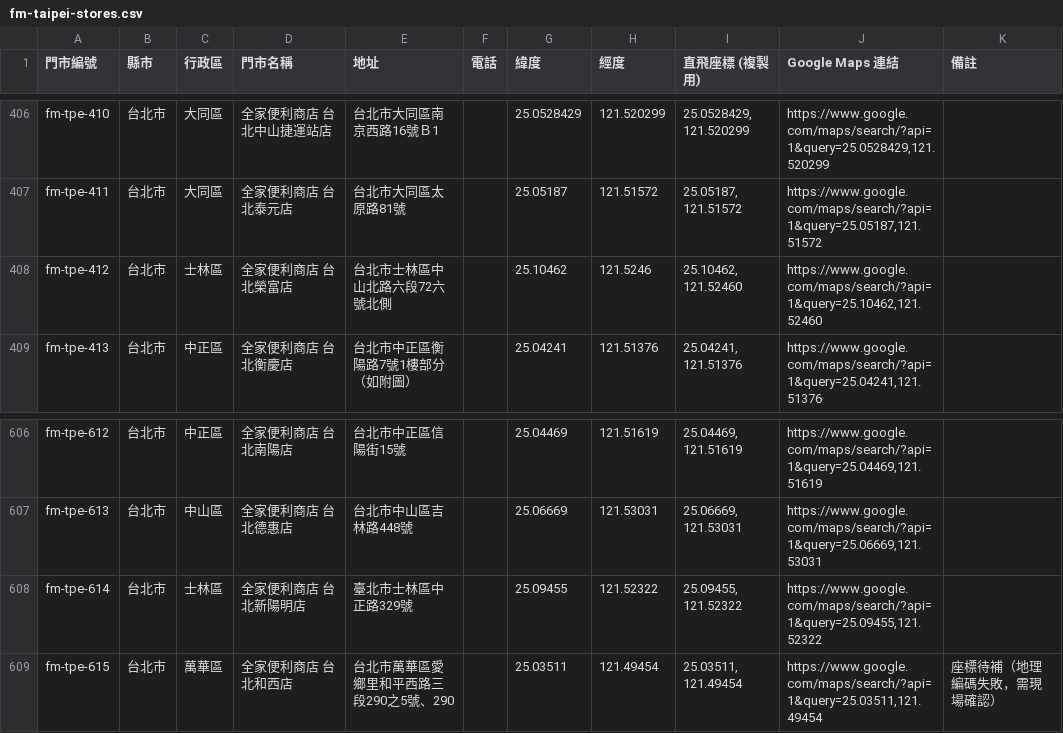
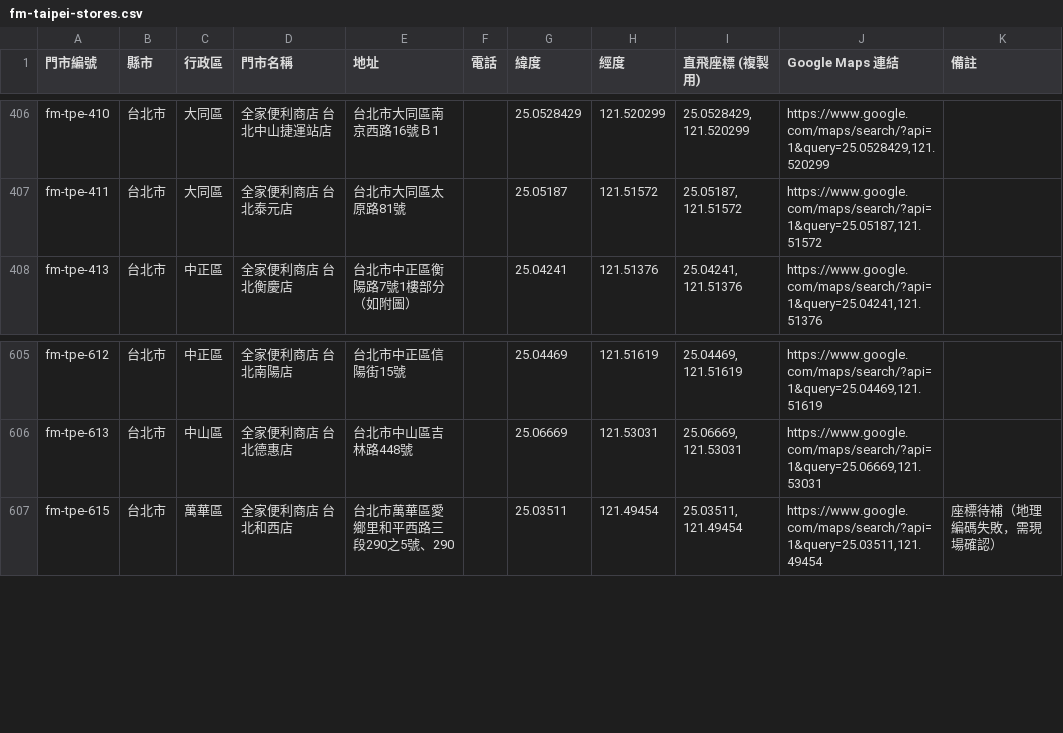
Before and after one commit to kairosvector/kairosvector.github.io, a CSV file: app/public/events/fm-taipei-stores.csv, drawn as a sheet; only a part is shown, gaps mark what is left out.

```diff
--- a/app/public/events/fm-taipei-stores.csv
+++ b/app/public/events/fm-taipei-stores.csv
@@ -407,3 +407,2 @@ fm-tpe-410,台北市,大同區,全家便利商店 台北中山捷運站店,台
 fm-tpe-411,台北市,大同區,全家便利商店 台北泰元店,台北市大同區太原路81號,,25.05187,121.51572,"25.05187, 121.51572","https://www.google.com/maps/search/?api=1&query=25.05187,121.51572",
-fm-tpe-412,台北市,士林區,全家便利商店 台北榮富店,台北市士林區中山北路六段72六號北側,,25.10462,121.5246,"25.10462, 121.52460","https://www.google.com/maps/search/?api=1&query=25.10462,121.52460",
 fm-tpe-413,台北市,中正區,全家便利商店 台北衡慶店,台北市中正區衡陽路7號1樓部分（如附圖）,,25.04241,121.51376,"25.04241, 121.51376","https://www.google.com/maps/search/?api=1&query=25.04241,121.51376",
@@ -607,3 +606,2 @@ fm-tpe-612,台北市,中正區,全家便利商店 台北南陽店,台北市中
 fm-tpe-613,台北市,中山區,全家便利商店 台北德惠店,台北市中山區吉林路448號,,25.06669,121.53031,"25.06669, 121.53031","https://www.google.com/maps/search/?api=1&query=25.06669,121.53031",
-fm-tpe-614,台北市,士林區,全家便利商店 台北新陽明店,臺北市士林區中正路329號,,25.09455,121.52322,"25.09455, 121.52322","https://www.google.com/maps/search/?api=1&query=25.09455,121.52322",
 fm-tpe-615,台北市,萬華區,全家便利商店 台北和西店,台北市萬華區愛鄉里和平西路三段290之5號、290,,25.03511,121.49454,"25.03511, 121.49454","https://www.google.com/maps/search/?api=1&query=25.03511,121.49454",座標待補（地理編碼失敗，需現場確認）
```
Also changed, not shown: tools/data/familymart/fm-taipei.csv, 7 other files.
